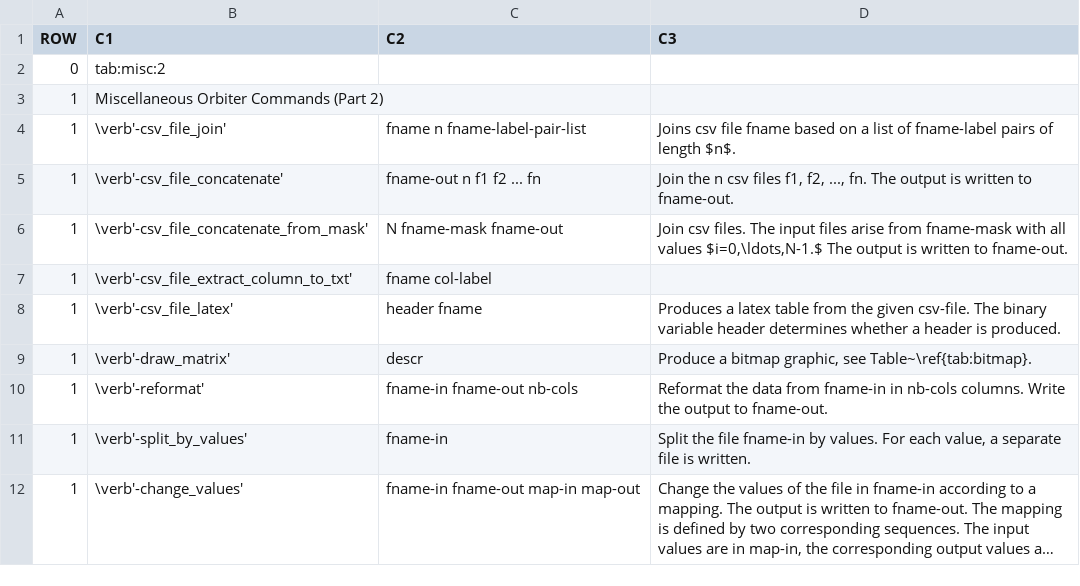
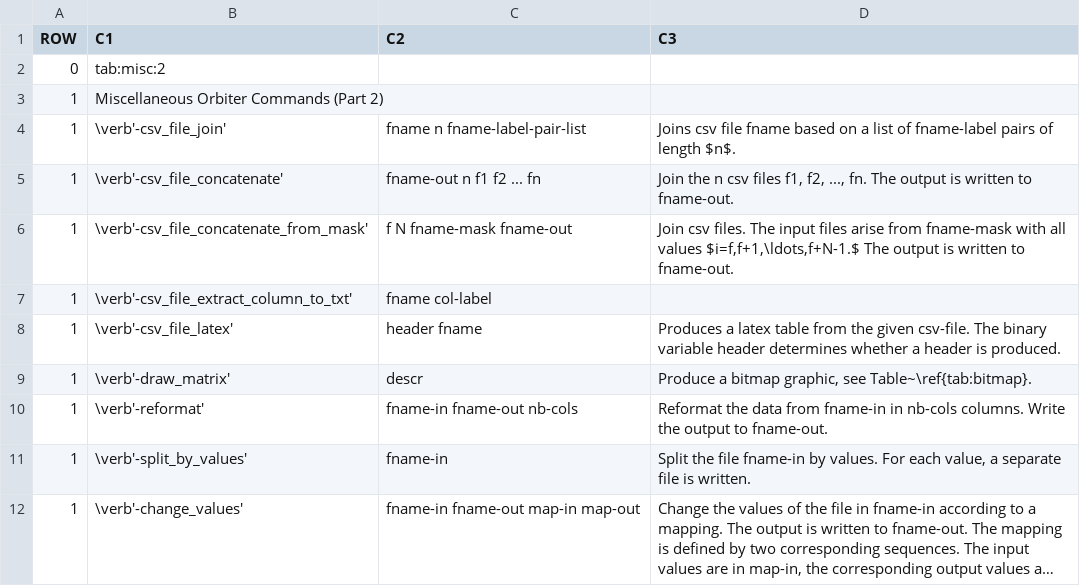
Before and after one commit to abetten/orbiter, a CSV file: doc/tables/commands/interface_toolkit_2.csv, drawn as a sheet; only a part is shown; long unchanged cells end in ….

```diff
--- a/doc/tables/commands/interface_toolkit_2.csv
+++ b/doc/tables/commands/interface_toolkit_2.csv
@@ -5,3 +5,3 @@ ROW,C1,C2,C3
 1,"\verb'-csv_file_concatenate' "," fname-out n f1 f2 ... fn ","Join the n csv files f1, f2, ..., fn. The output is written to fname-out. "
-1,"\verb'-csv_file_concatenate_from_mask' "," N fname-mask fname-out ","Join csv files. The input files arise from fname-mask with all values $i=0,\ldots,N-1.$ The output is written to fname-out. "
+1,"\verb'-csv_file_concatenate_from_mask' "," f N fname-mask fname-out ","Join csv files. The input files arise from fname-mask with all values $i=f,f+1,\ldots,f+N-1.$ The output is written to fname-out. "
 1,"\verb'-csv_file_extract_column_to_txt' "," fname  col-label "," "
```
Also changed, not shown: 2 other files.
